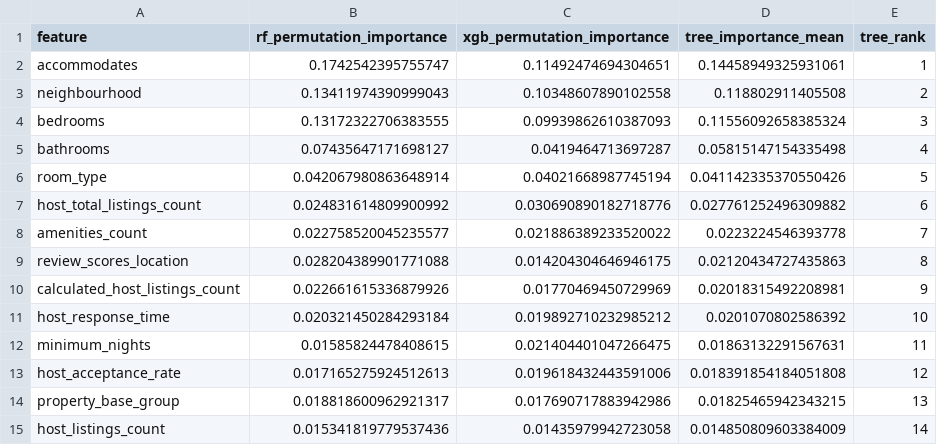
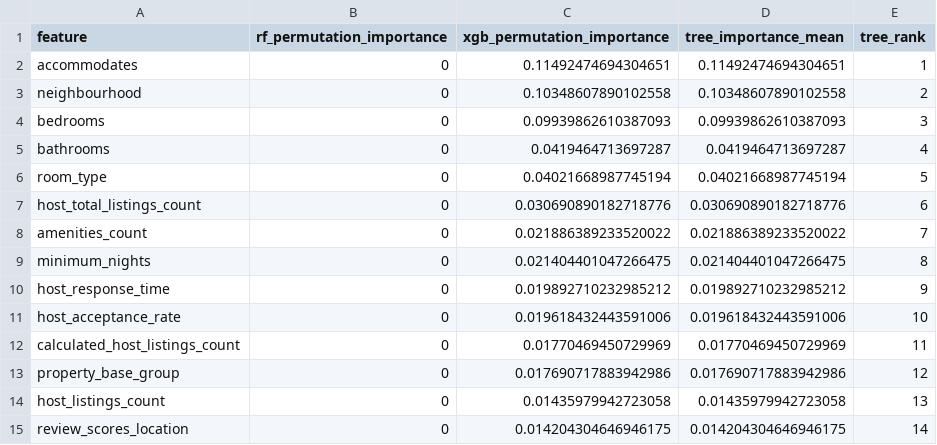
Before and after one commit to pamern/airbnb-analytics-platform, a CSV file: ml/outputs/price_modeling/csv/09_tree_feature_summary.csv, drawn as a sheet; only a part is shown; the diff covers the shown part only.

Commit message:
update price_modeling and setup outputs

```diff
--- a/ml/outputs/price_modeling/csv/09_tree_feature_summary.csv
+++ b/ml/outputs/price_modeling/csv/09_tree_feature_summary.csv
@@ -1,15 +1,15 @@
 feature,rf_permutation_importance,xgb_permutation_importance,tree_importance_mean,tree_rank
-accommodates,0.1742542395755747,0.11492474694304651,0.14458949325931061,1
-neighbourhood,0.13411974390999043,0.10348607890102558,0.118802911405508,2
-bedrooms,0.13172322706383555,0.09939862610387093,0.11556092658385324,3
-bathrooms,0.07435647171698127,0.0419464713697287,0.05815147154335498,4
-room_type,0.042067980863648914,0.04021668987745194,0.041142335370550426,5
-host_total_listings_count,0.024831614809900992,0.030690890182718776,0.027761252496309882,6
-amenities_count,0.022758520045235577,0.021886389233520022,0.0223224546393778,7
-review_scores_location,0.028204389901771088,0.014204304646946175,0.02120434727435863,8
-calculated_host_listings_count,0.022661615336879926,0.01770469450729969,0.02018315492208981,9
-host_response_time,0.020321450284293184,0.019892710232985212,0.0201070802586392,10
-minimum_nights,0.01585824478408615,0.021404401047266475,0.01863132291567631,11
-host_acceptance_rate,0.017165275924512613,0.019618432443591006,0.018391854184051808,12
-property_base_group,0.018818600962921317,0.017690717883942986,0.01825465942343215,13
-host_listings_count,0.015341819779537436,0.01435979942723058,0.014850809603384009,14
+accommodates,0,0.11492474694304651,0.11492474694304651,1
+neighbourhood,0,0.10348607890102558,0.10348607890102558,2
+bedrooms,0,0.09939862610387093,0.09939862610387093,3
+bathrooms,0,0.0419464713697287,0.0419464713697287,4
+room_type,0,0.04021668987745194,0.04021668987745194,5
+host_total_listings_count,0,0.030690890182718776,0.030690890182718776,6
+amenities_count,0,0.021886389233520022,0.021886389233520022,7
+minimum_nights,0,0.021404401047266475,0.021404401047266475,8
+host_response_time,0,0.019892710232985212,0.019892710232985212,9
+host_acceptance_rate,0,0.019618432443591006,0.019618432443591006,10
+calculated_host_listings_count,0,0.01770469450729969,0.01770469450729969,11
+property_base_group,0,0.017690717883942986,0.017690717883942986,12
+host_listings_count,0,0.01435979942723058,0.01435979942723058,13
+review_scores_location,0,0.014204304646946175,0.014204304646946175,14
```
Also changed, not shown: 4 added rows, 4 removed rows and 26 edited cells elsewhere in this file, ml/outputs/price_modeling/csv/03_baseline_cv_fold_results.csv, ml/outputs/price_modeling/csv/08_univariate_feature_summary.csv, 9 other files.
